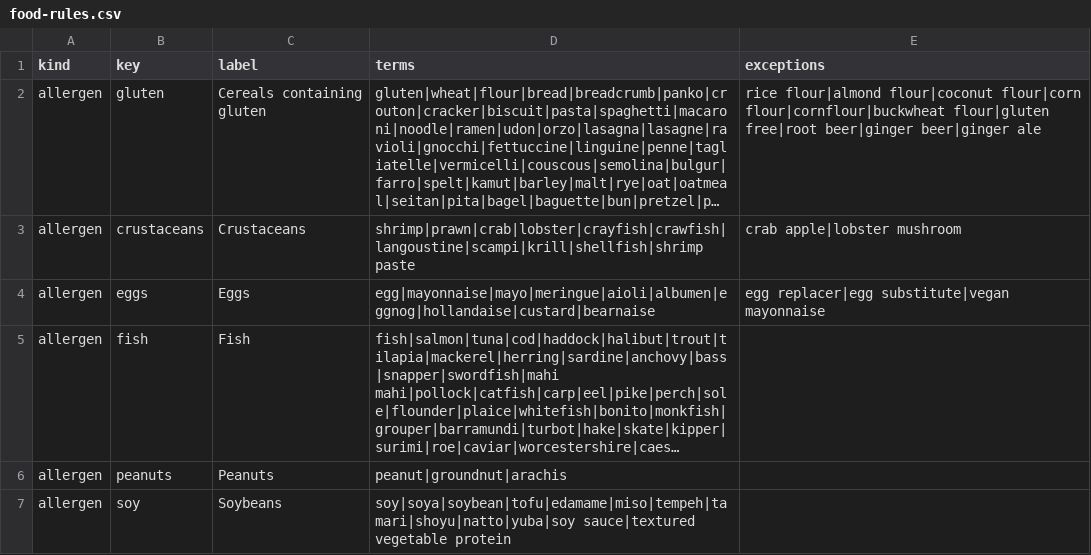
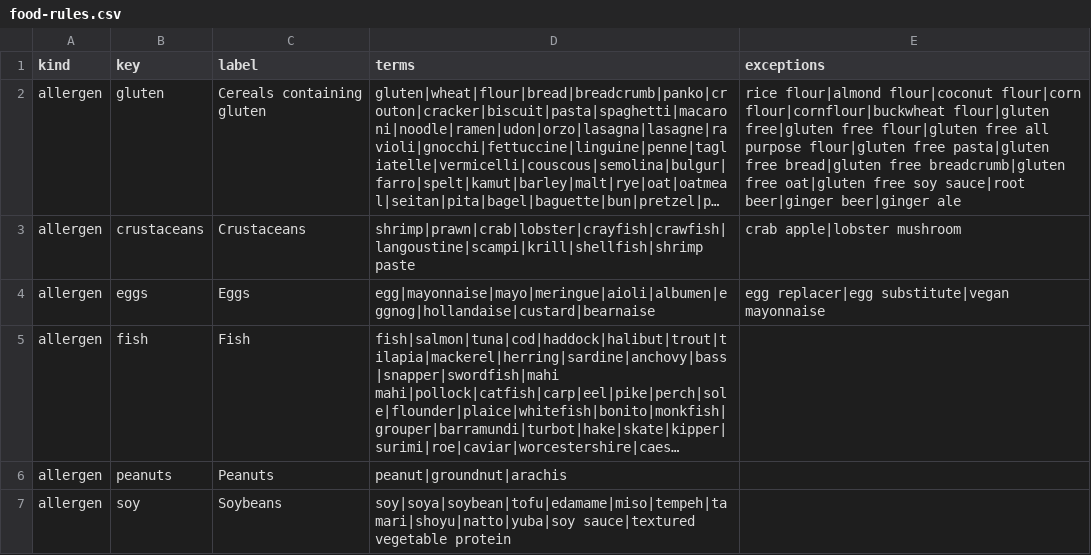
Before and after one commit to filipkuzmanovski/Plateful, a CSV file: RecipeAppBackend/src/main/resources/food-rules.csv, drawn as a sheet; only a part is shown; long unchanged cells end in …; the diff names each change by its address in the sheet, - before the commit and + after, or states it on an @@ line.

```diff
--- a/RecipeAppBackend/src/main/resources/food-rules.csv
+++ b/RecipeAppBackend/src/main/resources/food-rules.csv
-E2 (exceptions): …flour|cornflour|buckwheat flour|gluten free|root beer|ginger beer|ginger…
+E2 (exceptions): …flour|cornflour|buckwheat flour|gluten free|gluten free flour|gluten free all purpose flour|gluten free pasta|gluten free bread|gluten free breadcrumb|gluten free oat|gluten free soy sauce|root beer|ginger beer|ginger…
```
Also changed, not shown: 4 other files.
